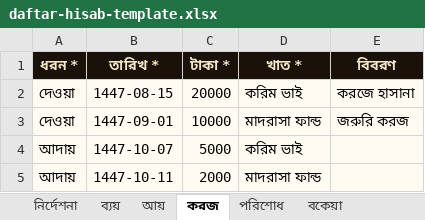
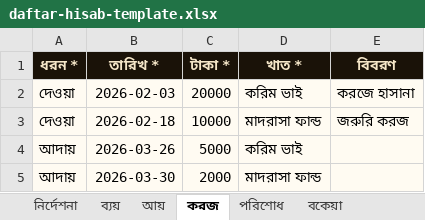
Before and after one commit to sani1415/1-idarah, an Excel workbook: app/madrasa/templates/daftar-hisab-template.xlsx, sheet করজ, drawn as a sheet; values as stored, in another font and other column widths than the file's, no borders; the diff names each change by its address in the sheet, - before the commit and + after, or states it on an @@ line.

```diff
--- a/app/madrasa/templates/daftar-hisab-template.xlsx (sheet করজ)
+++ b/app/madrasa/templates/daftar-hisab-template.xlsx (sheet করজ)
-B2 (তারিখ *): 1447-08-15
+B2 (তারিখ *): 2026-02-03
-B3 (তারিখ *): 1447-09-01
+B3 (তারিখ *): 2026-02-18
-B4 (তারিখ *): 1447-10-07
+B4 (তারিখ *): 2026-03-26
-B5 (তারিখ *): 1447-10-11
+B5 (তারিখ *): 2026-03-30
```
Also changed, not shown: sheet ব্যয়, sheet ড্যাশবোর্ড, sheet আয়, sheet নির্দেশনা, sheet পরিশোধ, hidden cells, 48 other files.
